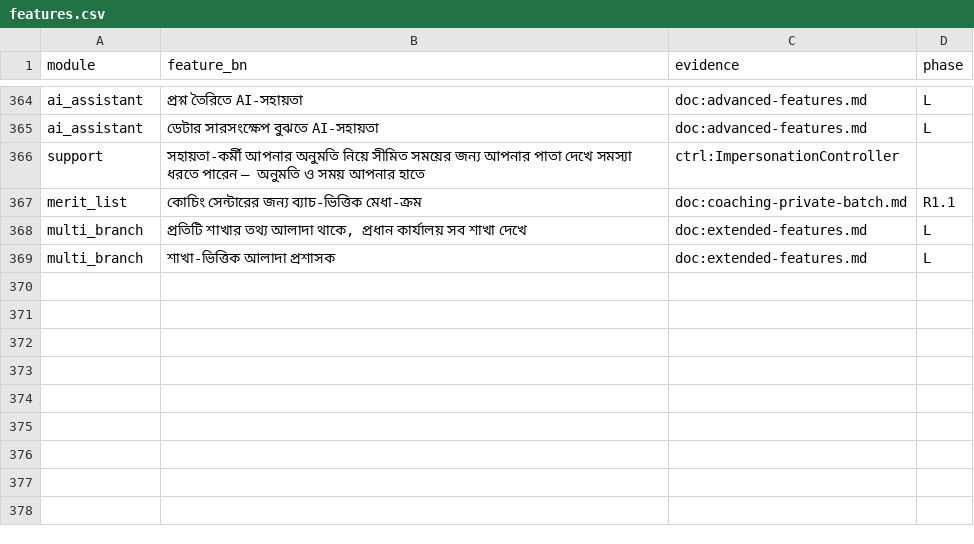
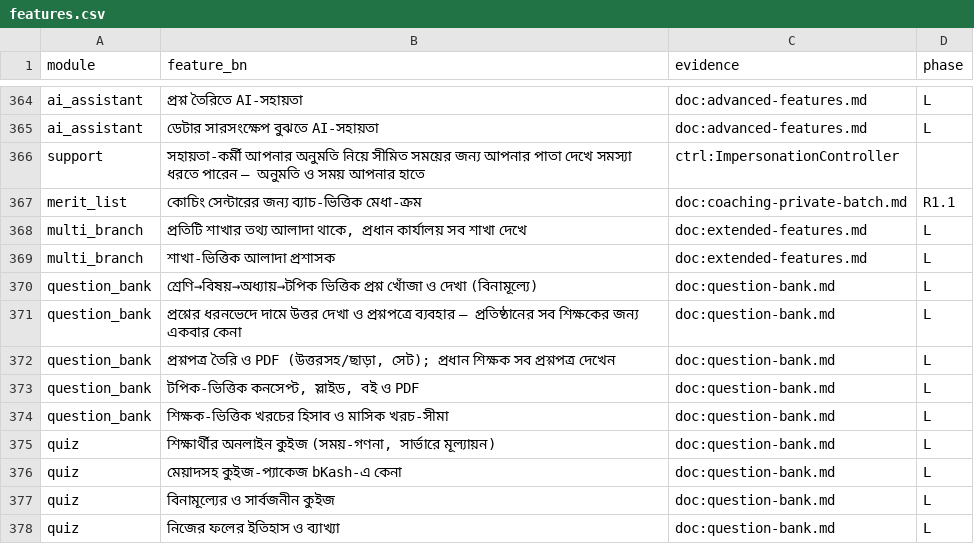
Before and after one commit to shafiunnahin1/SMS, a CSV file: docs/pricing/features.csv, drawn as a sheet; only a part is shown, gaps mark what is left out.

```diff
--- a/docs/pricing/features.csv
+++ b/docs/pricing/features.csv
@@ -369 +369,10 @@ multi_branch,"প্রতিটি শাখার তথ্য আলাদা
 multi_branch,শাখা-ভিত্তিক আলাদা প্রশাসক,doc:extended-features.md,L
+question_bank,শ্রেণি→বিষয়→অধ্যায়→টপিক ভিত্তিক প্রশ্ন খোঁজা ও দেখা (বিনামূল্যে),doc:question-bank.md,L
+question_bank,প্রশ্নের ধরনভেদে দামে উত্তর দেখা ও প্রশ্নপত্রে ব্যবহার — প্রতিষ্ঠানের সব শিক্ষকের জন্য একবার কেনা,doc:question-bank.md,L
+question_bank,"প্রশ্নপত্র তৈরি ও PDF (উত্তরসহ/ছাড়া, সেট); প্রধান শিক্ষক সব প্রশ্নপত্র দেখেন",doc:question-bank.md,L
+question_bank,"টপিক-ভিত্তিক কনসেপ্ট, স্লাইড, বই ও PDF",doc:question-bank.md,L
+question_bank,শিক্ষক-ভিত্তিক খরচের হিসাব ও মাসিক খরচ-সীমা,doc:question-bank.md,L
+quiz,"শিক্ষার্থীর অনলাইন কুইজ (সময়-গণনা, সার্ভারে মূল্যায়ন)",doc:question-bank.md,L
+quiz,মেয়াদসহ কুইজ-প্যাকেজ bKash-এ কেনা,doc:question-bank.md,L
+quiz,বিনামূল্যের ও সার্বজনীন কুইজ,doc:question-bank.md,L
+quiz,নিজের ফলের ইতিহাস ও ব্যাখ্যা,doc:question-bank.md,L
```
Also changed, not shown: docs/pricing/modules.csv, 1 other file.
